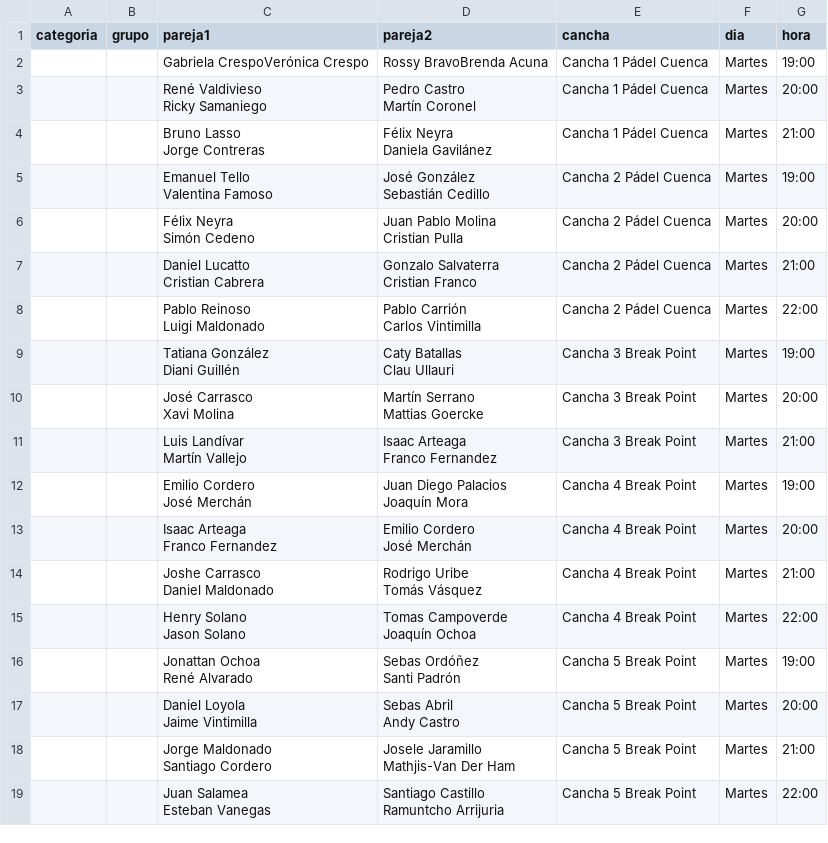
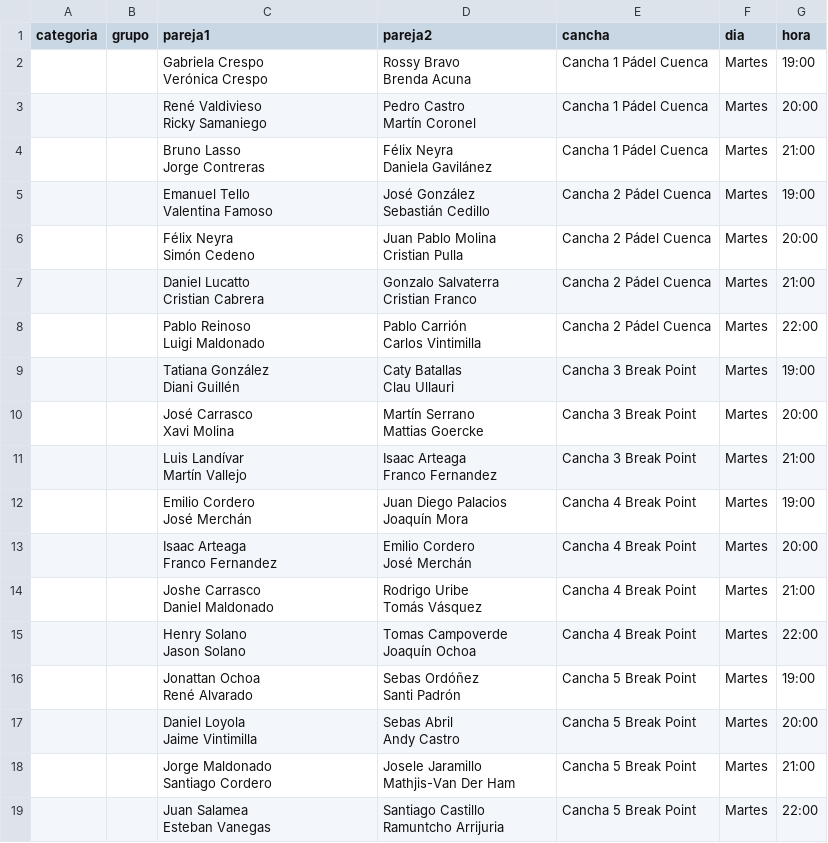
Before and after one commit to luisbr04/torneo-padel, a CSV file: torneo_padel.csv, drawn as a sheet; ↵ is a line break in a cell; the diff names each change by its address in the sheet, - before the commit and + after, or states it on an @@ line.

Commit message:
Add files via upload

```diff
--- a/torneo_padel.csv
+++ b/torneo_padel.csv
-C2 (pareja1): Gabriela CrespoVerónica Crespo
+C2 (pareja1): Gabriela Crespo ↵ Verónica Crespo
-D2 (pareja2): Rossy BravoBrenda Acuna
+D2 (pareja2): Rossy Bravo ↵ Brenda Acuna
```
